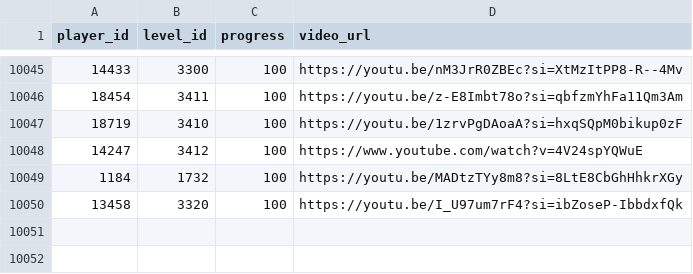
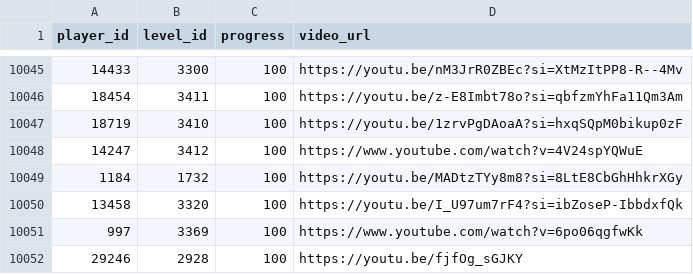
Before and after one commit to hertzzzzzz/h-cr, a CSV file: Records.csv, drawn as a sheet; only a part is shown, gaps mark what is left out.

```diff
--- a/Records.csv
+++ b/Records.csv
@@ -10050 +10050,3 @@
 13458,3320,100,https://youtu.be/I_U97um7rF4?si=ibZoseP-IbbdxfQk
+997,3369,100,https://www.youtube.com/watch?v=6po06qgfwKk
+29246,2928,100,https://youtu.be/fjfOg_sGJKY
```
Also changed, not shown: Players.csv.
